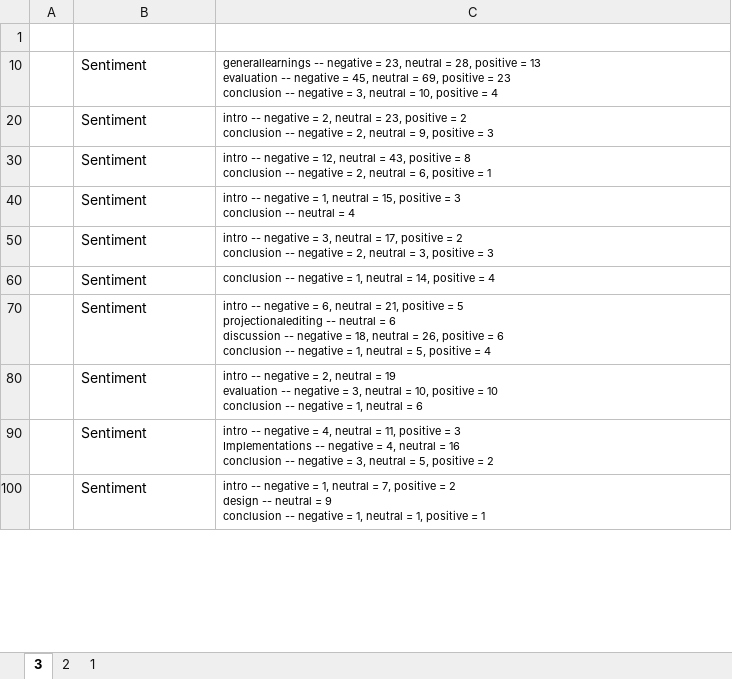
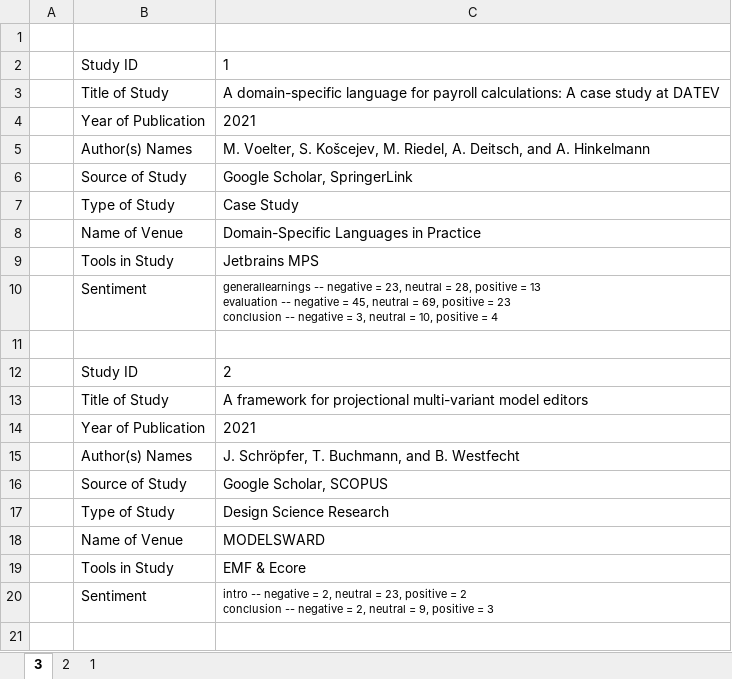
Before and after one commit to jewelEarthDeveloper/Thesis2021, an Excel workbook: Literature mapping/evaluation cards.xlsx, sheet 3, drawn as a sheet; only a part is shown; the shorter side is filled out with more unchanged rows; values as stored, in another font and other column widths than the file's, no borders; the diff covers the shown part only; the diff names each change by its address in the sheet, - before the commit and + after, or states it on an @@ line.

```diff
--- a/Literature mapping/evaluation cards.xlsx (sheet 3)
+++ b/Literature mapping/evaluation cards.xlsx (sheet 3)
@@ row 2 unhidden:  | Study ID | 1 @@
@@ row 3 unhidden:  | Title of Study | A domain-specific language for payroll calculations: A case study at DATEV @@
@@ row 4 unhidden:  | Year of Publication | 2021 @@
@@ row 5 unhidden:  | Author(s) Names | M. Voelter, S. Košcejev, M. Riedel, A. Deitsch, and A. Hinkelmann @@
@@ row 6 unhidden:  | Source of Study | Google Scholar, SpringerLink @@
@@ row 7 unhidden:  | Type of Study | Case Study @@
@@ row 8 unhidden:  | Name of Venue | Domain-Specific Languages in Practice @@
@@ row 9 unhidden:  | Tools in Study | Jetbrains MPS @@
+row 11: (empty)
@@ row 12 unhidden:  | Study ID | 2 @@
@@ row 13 unhidden:  | Title of Study | A framework for projectional multi-variant model editors @@
@@ row 14 unhidden:  | Year of Publication | 2021 @@
@@ row 15 unhidden:  | Author(s) Names | J. Schröpfer, T. Buchmann, and B. Westfecht @@
@@ row 16 unhidden:  | Source of Study | Google Scholar, SCOPUS @@
+row 17:  | Type of Study | Design Science Research
@@ row 18 unhidden:  | Name of Venue | MODELSWARD @@
@@ row 19 unhidden:  | Tools in Study | EMF & Ecore @@
+row 21: (empty)
```
Also changed, not shown: 47 added rows and 195 hidden or unhidden rows elsewhere in this sheet, hidden cells, 6 other files.
